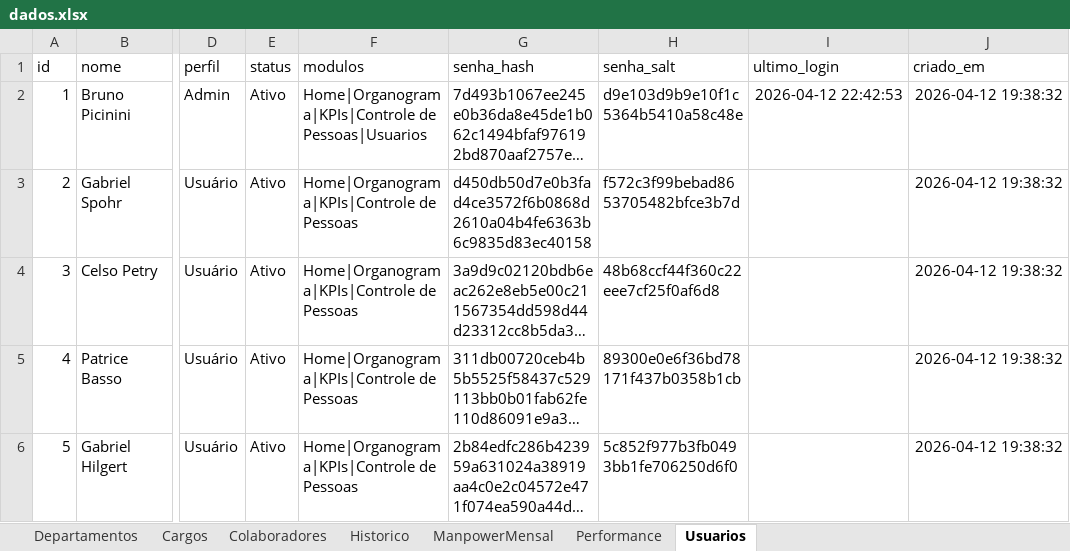
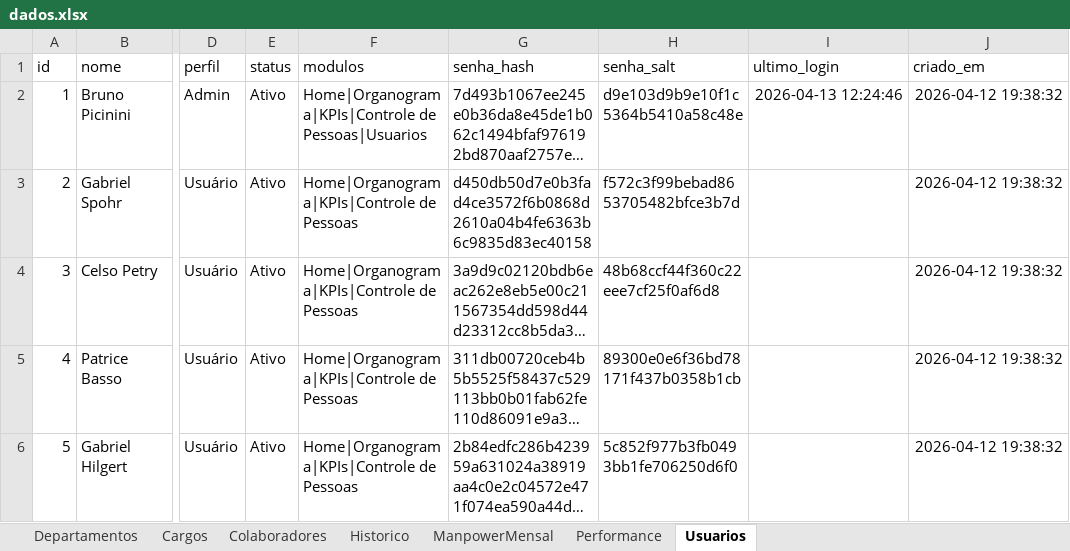
Before and after one commit to bpicinini/portal-do-gestor, an Excel workbook: data/dados.xlsx, sheet Usuarios, drawn as a sheet; only a part is shown, gaps mark what is left out; long unchanged cells end in …; values as stored, in another font and other column widths than the file's, no borders; the diff names each change by its address in the sheet, - before the commit and + after, or states it on an @@ line.

Commit message:
Atualização dados.xlsx

```diff
--- a/data/dados.xlsx (sheet Usuarios)
+++ b/data/dados.xlsx (sheet Usuarios)
-I2 (ultimo_login): 2026-04-12 22:42:53
+I2 (ultimo_login): 2026-04-13 12:24:46
```
